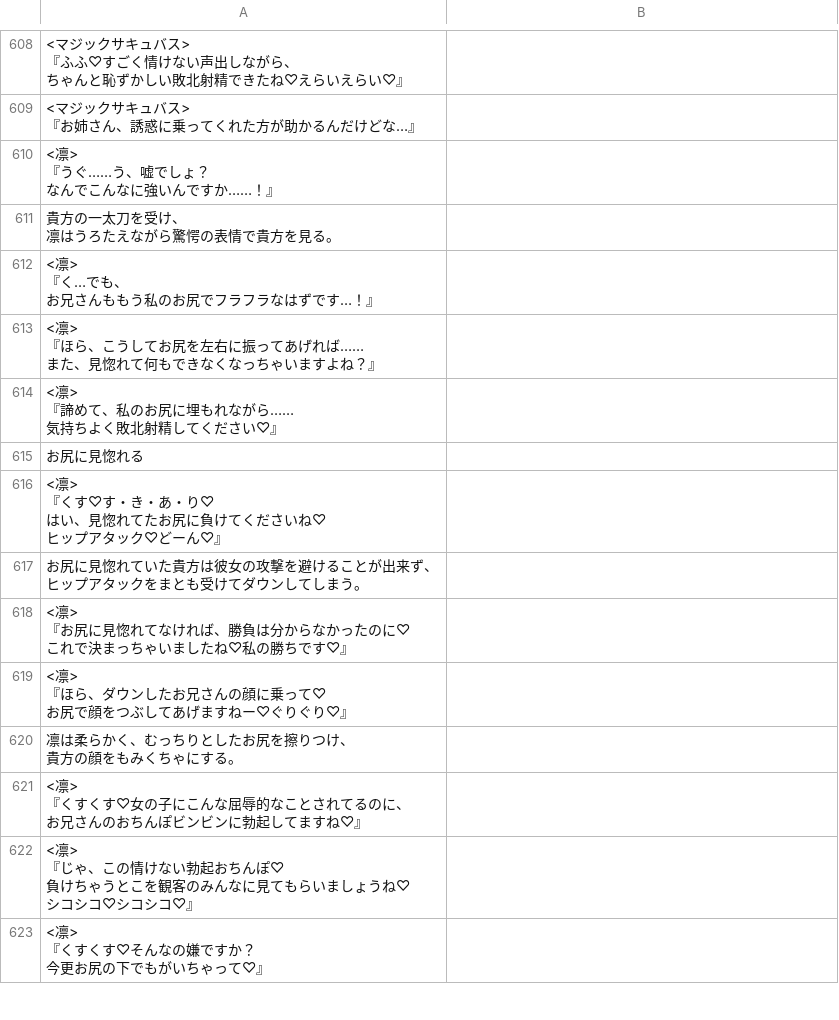
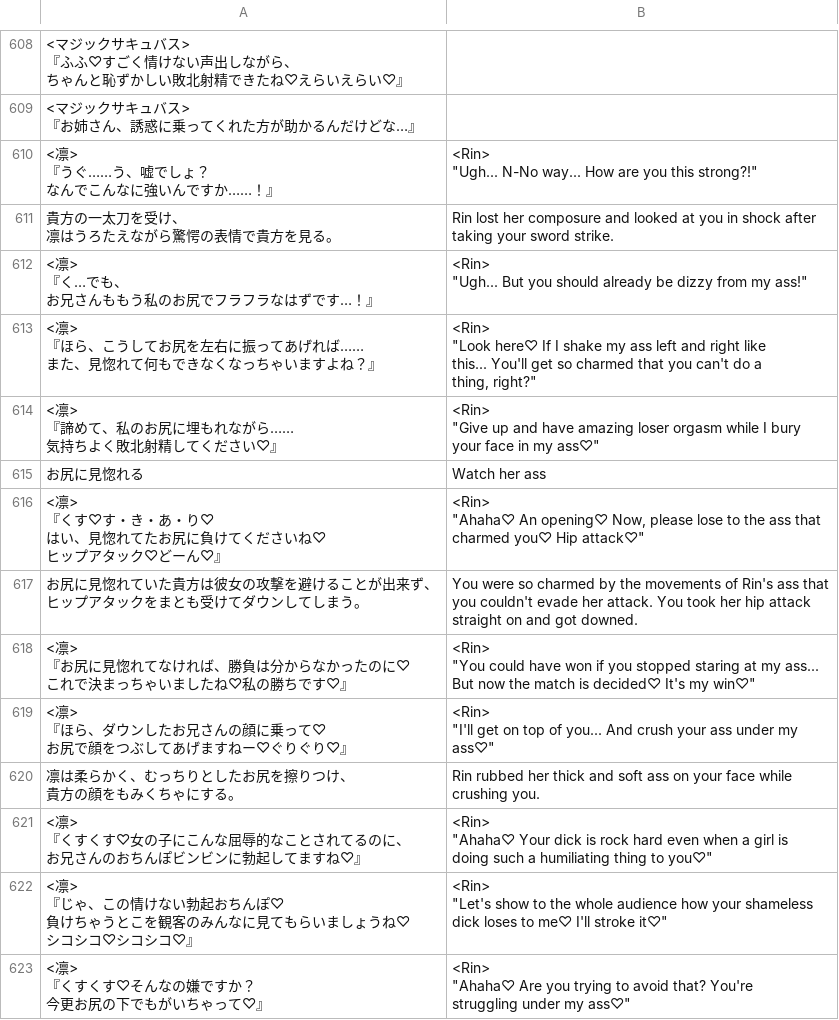
Before and after one commit to PummelsTL/TowerOfAlfimia, a CSV file: www/data/Troops.csv, drawn as a sheet; only a part is shown, gaps mark what is left out; ↵ is a line break in a cell; the diff covers the shown part only; the diff names each change by its address in the sheet, - before the commit and + after, or states it on an @@ line.

```diff
--- a/www/data/Troops.csv
+++ b/www/data/Troops.csv
-B610: (empty)
+B610: <Rin> ↵ "Ugh... N-No way... How are you this strong?!"
-B611: (empty)
+B611: Rin lost her composure and looked at you in shock after ↵ taking your sword strike.
-B612: (empty)
+B612: <Rin> ↵ "Ugh... But you should already be dizzy from my ass!"
-B613: (empty)
+B613: <Rin> ↵ "Look here♡ If I shake my ass left and right like ↵ this... You'll get so charmed that you can't do a ↵ thing, right?"
-B614: (empty)
+B614: <Rin> ↵ "Give up and have amazing loser orgasm while I bury ↵ your face in my ass♡"
-B615: (empty)
+B615: Watch her ass
-B616: (empty)
+B616: <Rin> ↵ "Ahaha♡ An opening♡ Now, please lose to the ass that ↵ charmed you♡ Hip attack♡"
-B617: (empty)
+B617: You were so charmed by the movements of Rin's ass that ↵ you couldn't evade her attack. You took her hip attack ↵ straight on and got downed.
-B618: (empty)
+B618: <Rin> ↵ "You could have won if you stopped staring at my ass... ↵ But now the match is decided♡ It's my win♡"
-B619: (empty)
+B619: <Rin> ↵ "I'll get on top of you... And crush your ass under my ↵ ass♡"
-B620: (empty)
+B620: Rin rubbed her thick and soft ass on your face while ↵ crushing you.
-B621: (empty)
+B621: <Rin> ↵ "Ahaha♡ Your dick is rock hard even when a girl is ↵ doing such a humiliating thing to you♡"
-B622: (empty)
+B622: <Rin> ↵ "Let's show to the whole audience how your shameless ↵ dick loses to me♡ I'll stroke it♡"
-B623: (empty)
+B623: <Rin> ↵ "Ahaha♡ Are you trying to avoid that? You're ↵ struggling under my ass♡"
```
Also changed, not shown: 24 edited cells elsewhere in this file.
